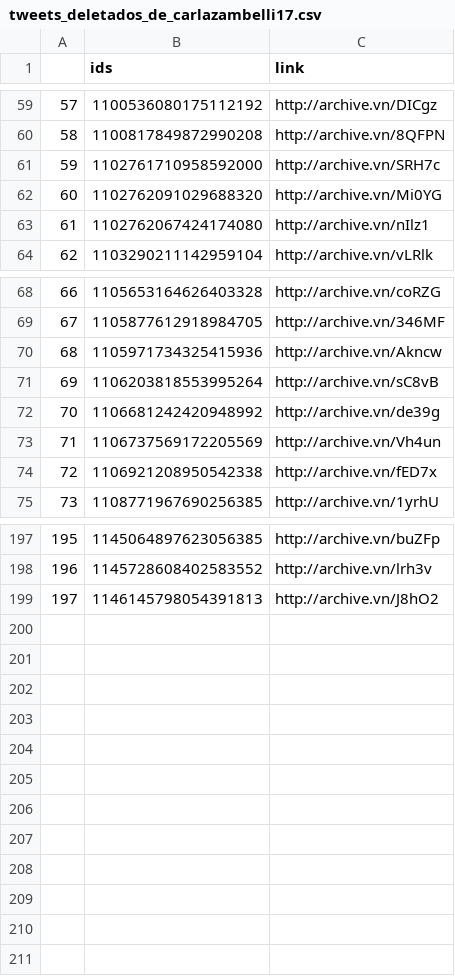
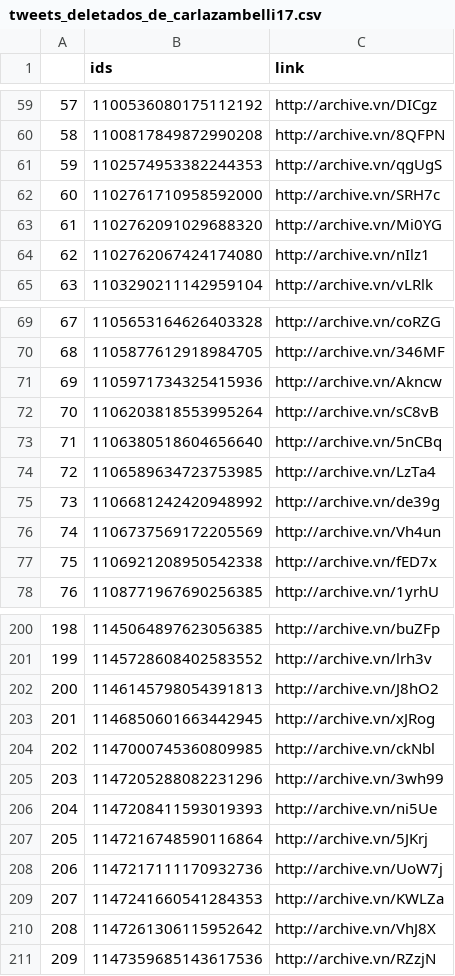
Before and after one commit to projeto7c0/7c0-core, a CSV file: csv/tweets_deletados_de_carlazambelli17.csv, drawn as a sheet; only a part is shown, gaps mark what is left out; addresses are those after the commit; the diff names each change by its address in the sheet, - before the commit and + after, or states it on an @@ line.

```diff
--- a/csv/tweets_deletados_de_carlazambelli17.csv
+++ b/csv/tweets_deletados_de_carlazambelli17.csv
+row 61: 59 | 1102574953382244353 | http://archive.vn/qgUgS
@@ column A renumbered between rows 62 and 202 @@
+row 73: 71 | 1106380518604656640 | http://archive.vn/5nCBq
+row 74: 72 | 1106589634723753985 | http://archive.vn/LzTa4
+row 203: 201 | 1146850601663442945 | http://archive.vn/xJRog
+row 204: 202 | 1147000745360809985 | http://archive.vn/ckNbl
+row 205: 203 | 1147205288082231296 | http://archive.vn/3wh99
+row 206: 204 | 1147208411593019393 | http://archive.vn/ni5Ue
+row 207: 205 | 1147216748590116864 | http://archive.vn/5JKrj
+row 208: 206 | 1147217111170932736 | http://archive.vn/UoW7j
+row 209: 207 | 1147241660541284353 | http://archive.vn/KWLZa
+row 210: 208 | 1147261306115952642 | http://archive.vn/VhJ8X
+row 211: 209 | 1147359685143617536 | http://archive.vn/RZzjN
```
Also changed, not shown: csv/tweets_deletados_de_enioverri.csv, csv/tweets_deletados_de_heldersalomao.csv, 49 other files.
